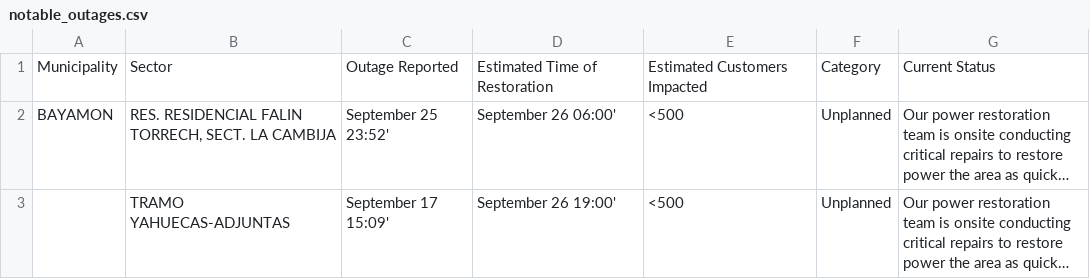
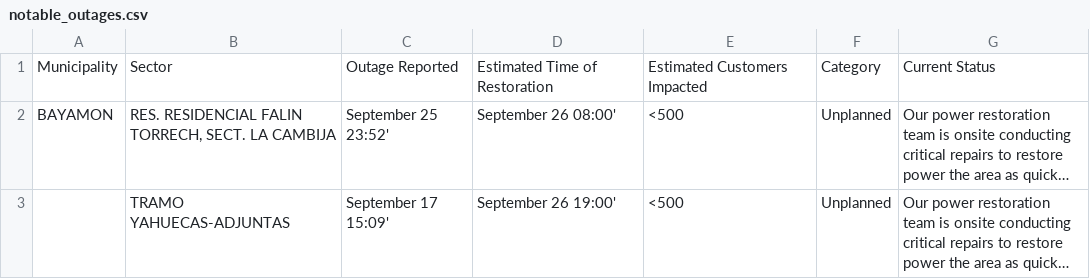
Before and after one commit to SuperSonicHub1/luma-energy-outages, a CSV file: notable_outages.csv, drawn as a sheet; long unchanged cells end in …; the diff names each change by its address in the sheet, - before the commit and + after, or states it on an @@ line.

```diff
--- a/notable_outages.csv
+++ b/notable_outages.csv
-D2: September 26 06:00'
+D2: September 26 08:00'
```
Also changed, not shown: 1 other file.
